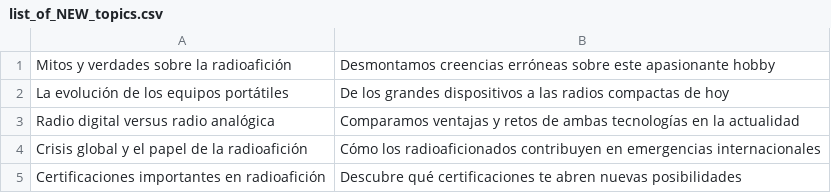
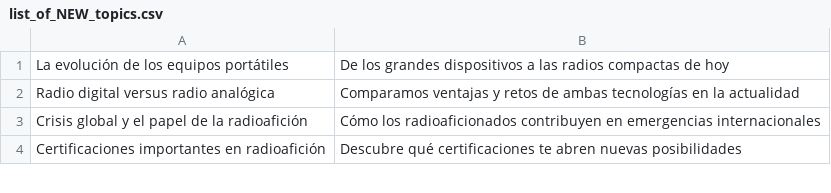
Before and after one commit to agigante80/OndaHertz_es, a CSV file: AI_content/list_of_NEW_topics.csv, drawn as a sheet; only a part is shown.

```diff
--- a/AI_content/list_of_NEW_topics.csv
+++ b/AI_content/list_of_NEW_topics.csv
@@ -1,2 +1 @@
-"Mitos y verdades sobre la radioafición","Desmontamos creencias erróneas sobre este apasionante hobby"
 "La evolución de los equipos portátiles","De los grandes dispositivos a las radios compactas de hoy"
```
Also changed, not shown: AI_content/list_of_ARCHIVED_topics.csv, 3 other files.
